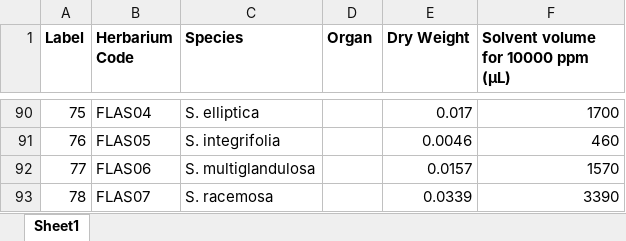
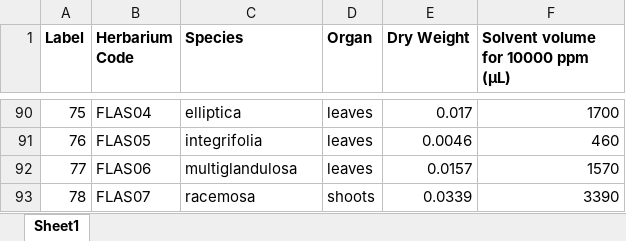
Before and after one commit to bryceaskey/scutellariaMetabolites, an Excel workbook: data/herbariumList.xlsx, sheet Sheet1, drawn as a sheet; only a part is shown, gaps mark what is left out; values as stored, in another font and other column widths than the file's, no borders; the diff covers the shown part only; the diff names each change by its address in the sheet, - before the commit and + after, or states it on an @@ line.

```diff
--- a/data/herbariumList.xlsx (sheet Sheet1)
+++ b/data/herbariumList.xlsx (sheet Sheet1)
-C90 (Species): S. elliptica
+C90 (Species): elliptica
-D90:D92 (Organ): (empty)
+D90:D92 (Organ): leaves
-C91 (Species): S. integrifolia
+C91 (Species): integrifolia
-C92 (Species): S. multiglandulosa
+C92 (Species): multiglandulosa
-C93 (Species): S. racemosa
+C93 (Species): racemosa
-D93 (Organ): (empty)
+D93 (Organ): shoots
```
Also changed, not shown: 88 edited cells elsewhere in this sheet, 10 other files.
